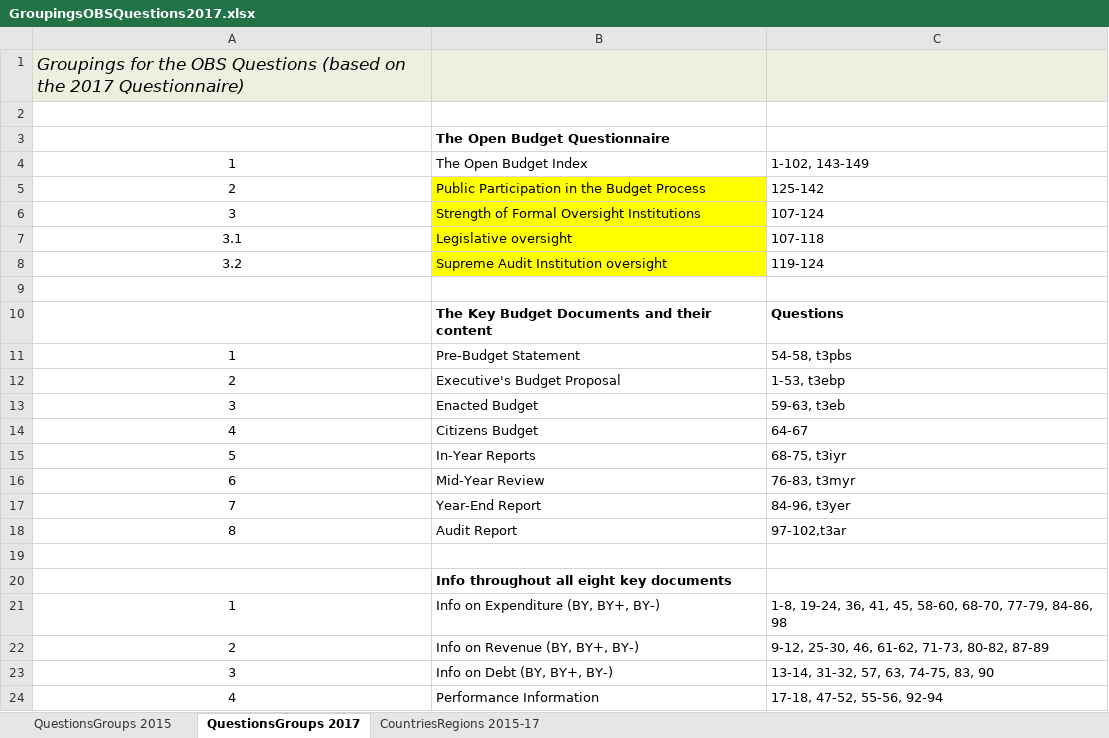
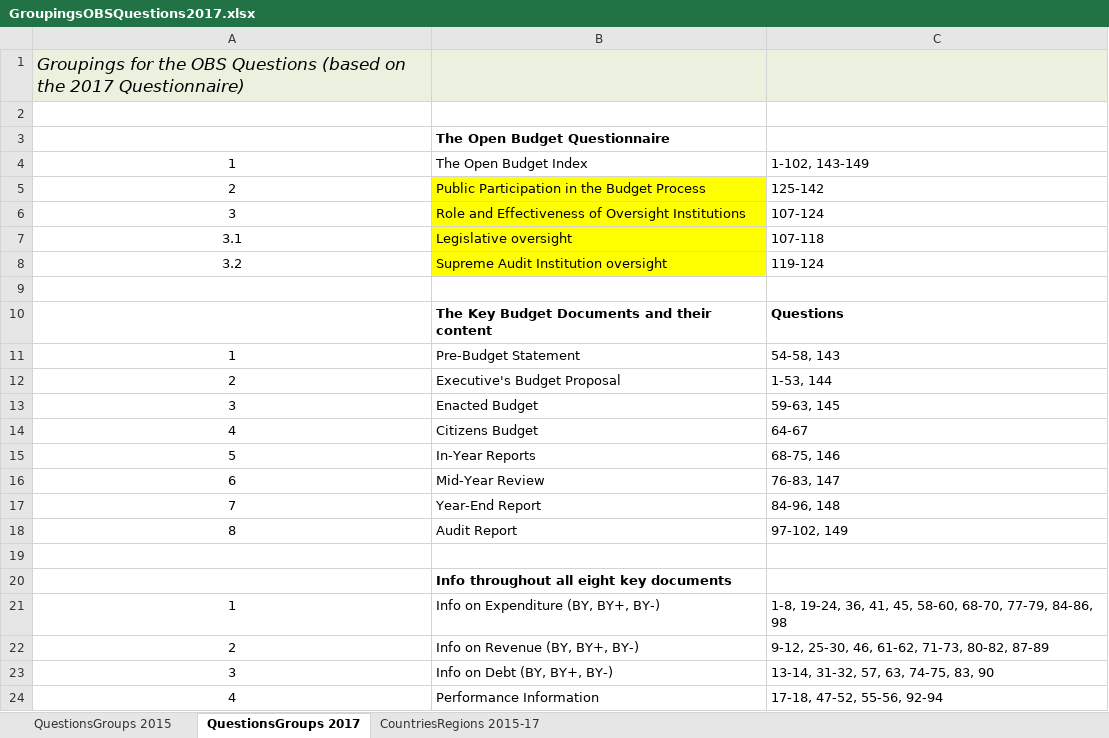
Before and after one commit to okfn/ibp-explorer, an Excel workbook: data/GroupingsOBSQuestions2017.xlsx, sheet QuestionsGroups 2017, drawn as a sheet; values as stored, in another font and other column widths than the file's, no borders; the diff names each change by its address in the sheet, - before the commit and + after, or states it on an @@ line.

Commit message:
Fix Groupings for 2017
- Change oversights label
- Change t3* question labels to numbers so they work in the report
generator

```diff
--- a/data/GroupingsOBSQuestions2017.xlsx (sheet QuestionsGroups 2017)
+++ b/data/GroupingsOBSQuestions2017.xlsx (sheet QuestionsGroups 2017)
-B6: Strength of Formal Oversight Institutions
+B6: Role and Effectiveness of Oversight Institutions
-C11: 54-58, t3pbs
+C11: 54-58, 143
-C12: 1-53, t3ebp
+C12: 1-53, 144
-C13: 59-63, t3eb
+C13: 59-63, 145
-C15: 68-75, t3iyr
+C15: 68-75, 146
-C16: 76-83, t3myr
+C16: 76-83, 147
-C17: 84-96, t3yer
+C17: 84-96, 148
-C18: 97-102,t3ar
+C18: 97-102, 149
```
Also changed, not shown: explorer/assets/downloads/ibp_data_2006-2012.xlsx, explorer/assets/downloads/ibp_data_2015.xlsx, 8 other files.
